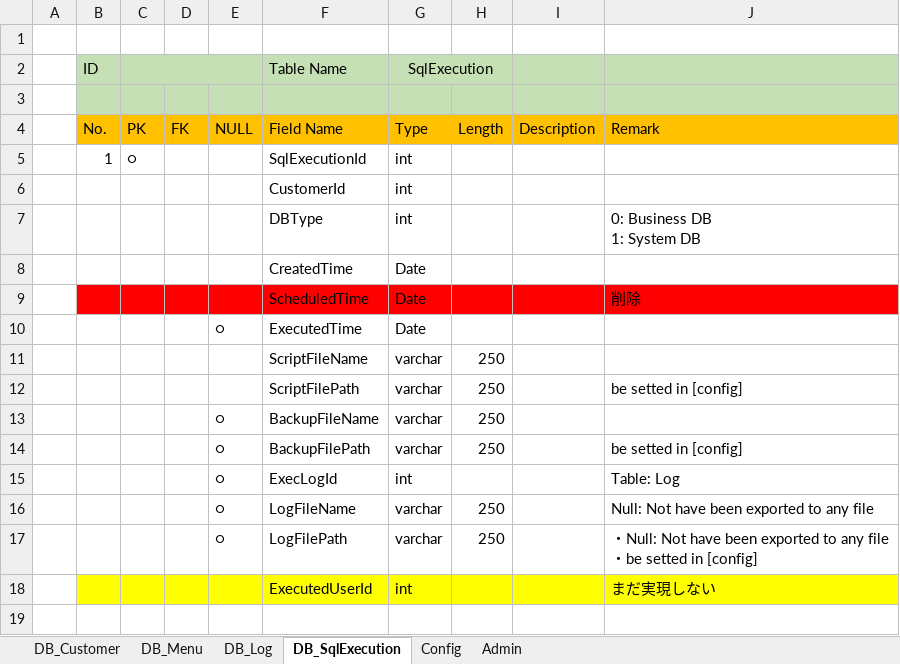
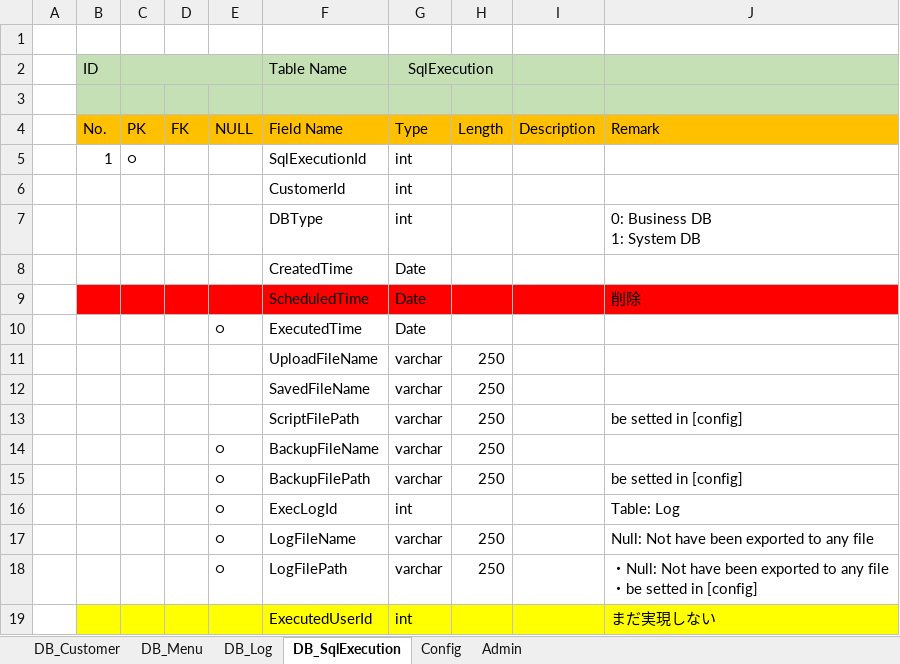
Before and after one commit to mengqingaaa/ERPManagement, an Excel workbook: Archive/Design.xlsx, sheet DB_SqlExecution, drawn as a sheet; values as stored, in another font and other column widths than the file's, no borders; addresses are those after the commit; the diff names each change by its address in the sheet, - before the commit and + after, or states it on an @@ line.

```diff
--- a/Archive/Design.xlsx (sheet DB_SqlExecution)
+++ b/Archive/Design.xlsx (sheet DB_SqlExecution)
+row 11:  |  |  |  |  | UploadFileName | varchar | 250
-F12 (Table Name): ScriptFileName
+F12 (Table Name): SavedFileName
```
Also changed, not shown: 35 other files.
